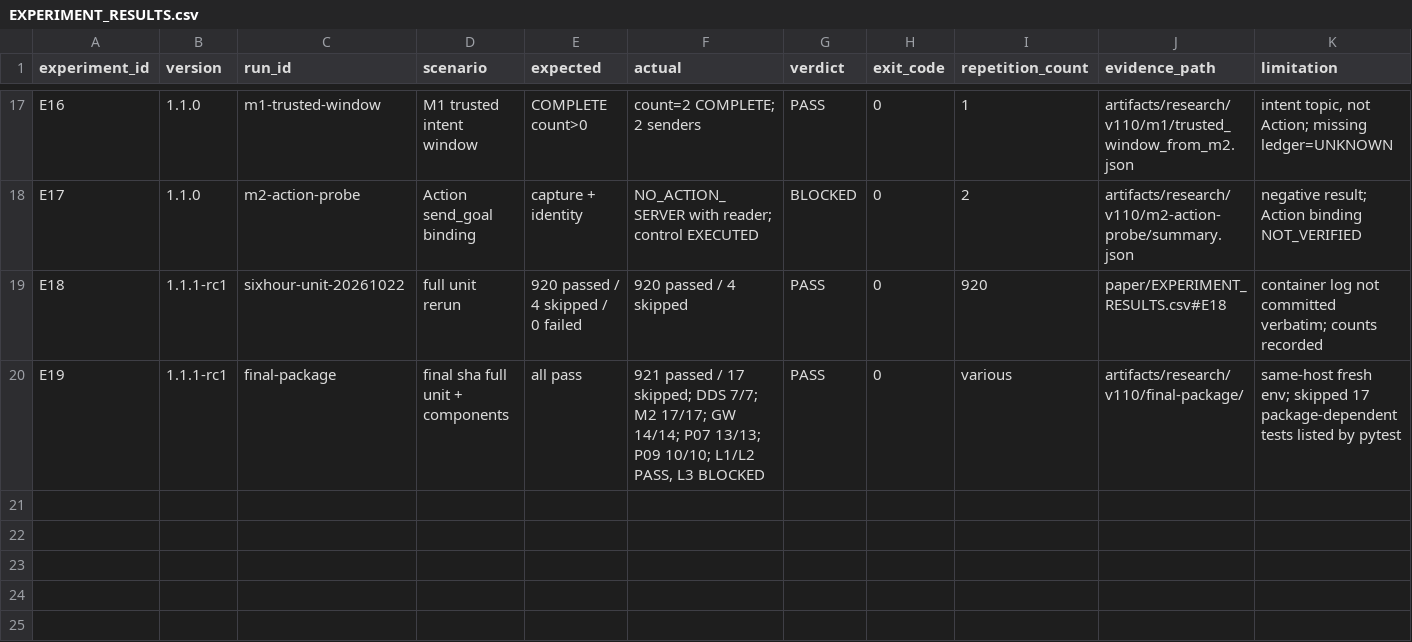
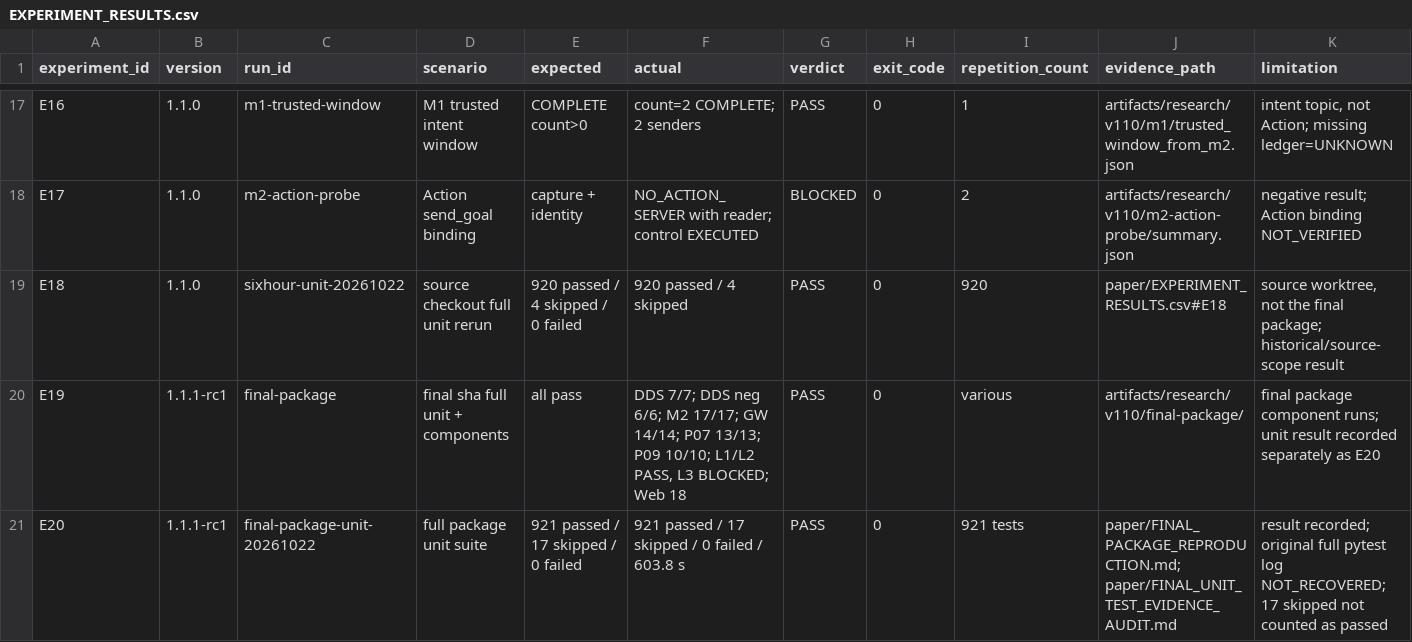
Before and after one commit to godzwp117/RosSystem, a CSV file: paper/EXPERIMENT_RESULTS.csv, drawn as a sheet; only a part is shown, gaps mark what is left out.

```diff
--- a/paper/EXPERIMENT_RESULTS.csv
+++ b/paper/EXPERIMENT_RESULTS.csv
@@ -18,3 +18,4 @@ E16,1.1.0,m1-trusted-window,M1 trusted intent window,COMPLETE count>0,count=2 CO
 E17,1.1.0,m2-action-probe,Action send_goal binding,capture + identity,NO_ACTION_SERVER with reader; control EXECUTED,BLOCKED,0,2,artifacts/research/v110/m2-action-probe/summary.json,negative result; Action binding NOT_VERIFIED
-E18,1.1.1-rc1,sixhour-unit-20261022,full unit rerun,920 passed / 4 skipped / 0 failed,920 passed / 4 skipped,PASS,0,920,paper/EXPERIMENT_RESULTS.csv#E18,container log not committed verbatim; counts recorded
-E19,1.1.1-rc1,final-package,final sha full unit + components,all pass,"921 passed / 17 skipped; DDS 7/7; M2 17/17; GW 14/14; P07 13/13; P09 10/10; L1/L2 PASS, L3 BLOCKED",PASS,0,various,artifacts/research/v110/final-package/,same-host fresh env; skipped 17 package-dependent tests listed by pytest
+E18,1.1.0,sixhour-unit-20261022,source checkout full unit rerun,920 passed / 4 skipped / 0 failed,920 passed / 4 skipped,PASS,0,920,paper/EXPERIMENT_RESULTS.csv#E18,"source worktree, not the final package; historical/source-scope result"
+E19,1.1.1-rc1,final-package,final sha full unit + components,all pass,"DDS 7/7; DDS neg 6/6; M2 17/17; GW 14/14; P07 13/13; P09 10/10; L1/L2 PASS, L3 BLOCKED; Web 18",PASS,0,various,artifacts/research/v110/final-package/,final package component runs; unit result recorded separately as E20
+E20,1.1.1-rc1,final-package-unit-20261022,full package unit suite,921 passed / 17 skipped / 0 failed,921 passed / 17 skipped / 0 failed / 603.8 s,PASS,0,921 tests,paper/FINAL_PACKAGE_REPRODUCTION.md; paper/FINAL_UNIT_TEST_EVIDENCE_AUDIT.md,result recorded; original full pytest log NOT_RECOVERED; 17 skipped not counted as passed
```
Also changed, not shown: paper/CLAIM_EVIDENCE_MATRIX.csv, 13 other files.
